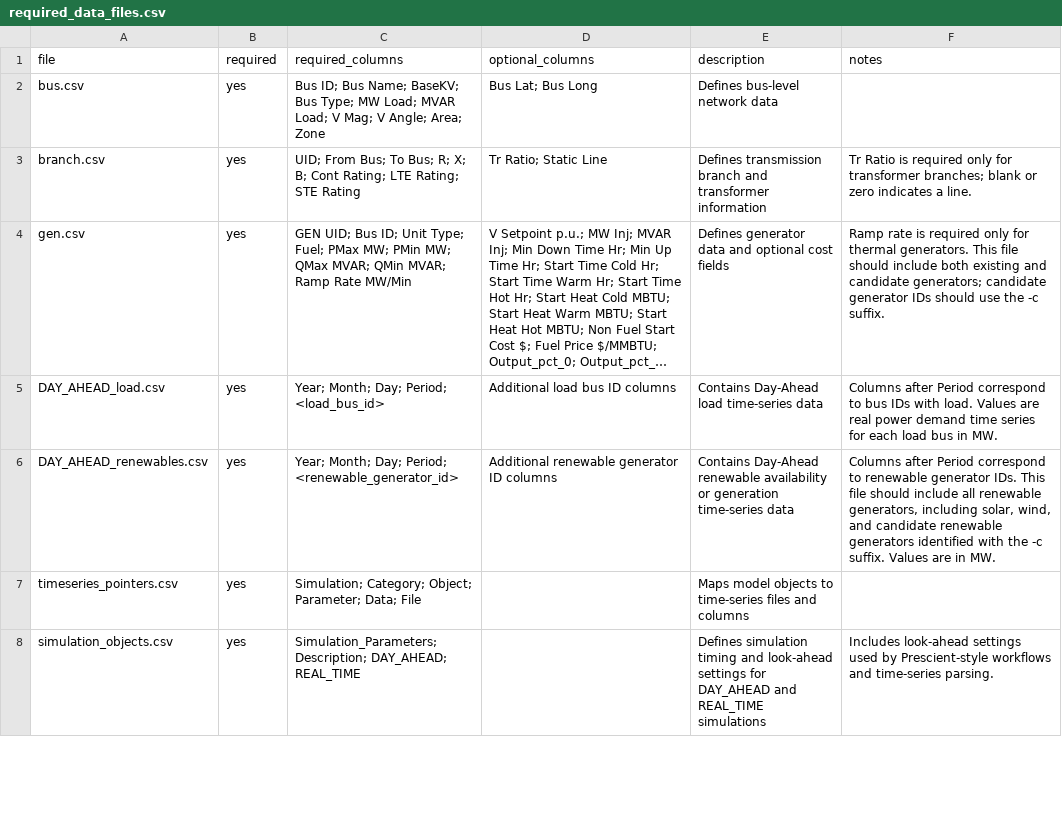
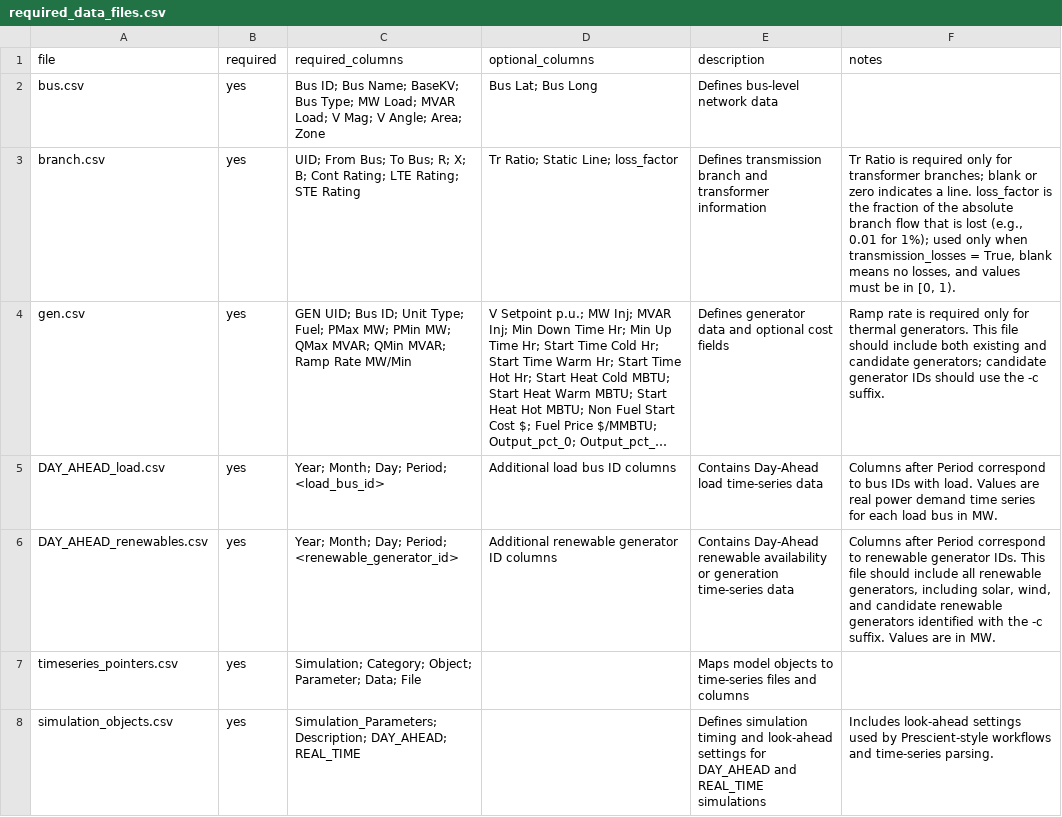
Before and after one commit to IDAES/idaes-gtep, a CSV file: gtep/data/required_data_files.csv, drawn as a sheet; only a part is shown; long unchanged cells end in …; the diff names each change by its address in the sheet, - before the commit and + after, or states it on an @@ line.

Commit message:
initial transmission losses and hurdle rate implementation

```diff
--- a/gtep/data/required_data_files.csv
+++ b/gtep/data/required_data_files.csv
-D3 (optional_columns): Tr Ratio; Static Line
+D3 (optional_columns): Tr Ratio; Static Line; loss_factor
-F3 (notes): …a line.
+F3 (notes): …a line. loss_factor is the fraction of the absolute branch flow that is lost (e.g., 0.01 for 1%); used only when transmission_losses = True, blank means no losses, and values must be in [0, 1).
```
Also changed, not shown: 9 other files.
